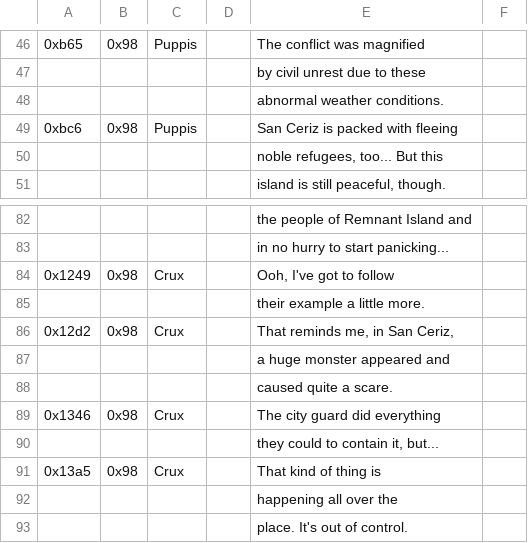
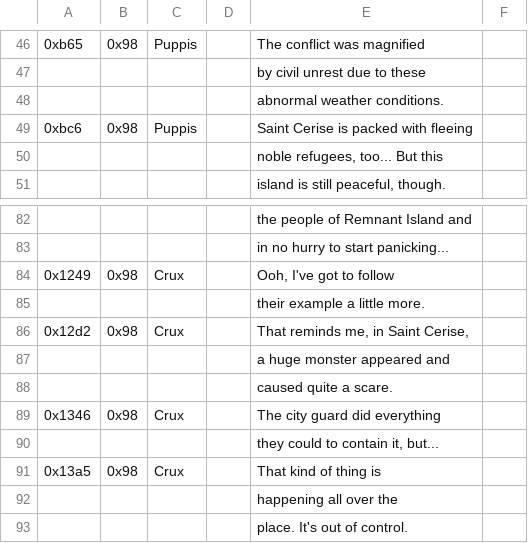
Before and after one commit to dackst/nayuta, a TSV file: script/input/mp_0003c.tsv, drawn as a sheet; only a part is shown, gaps mark what is left out; the diff names each change by its address in the sheet, - before the commit and + after, or states it on an @@ line.

```diff
--- a/script/input/mp_0003c.tsv
+++ b/script/input/mp_0003c.tsv
-E49: San Ceriz is packed with fleeing
+E49: Saint Cerise is packed with fleeing
-E86: That reminds me, in San Ceriz,
+E86: That reminds me, in Saint Cerise,
```
Also changed, not shown: script/input/mp_0000.tsv, script/input/mp_0003.tsv, 12 other files.
